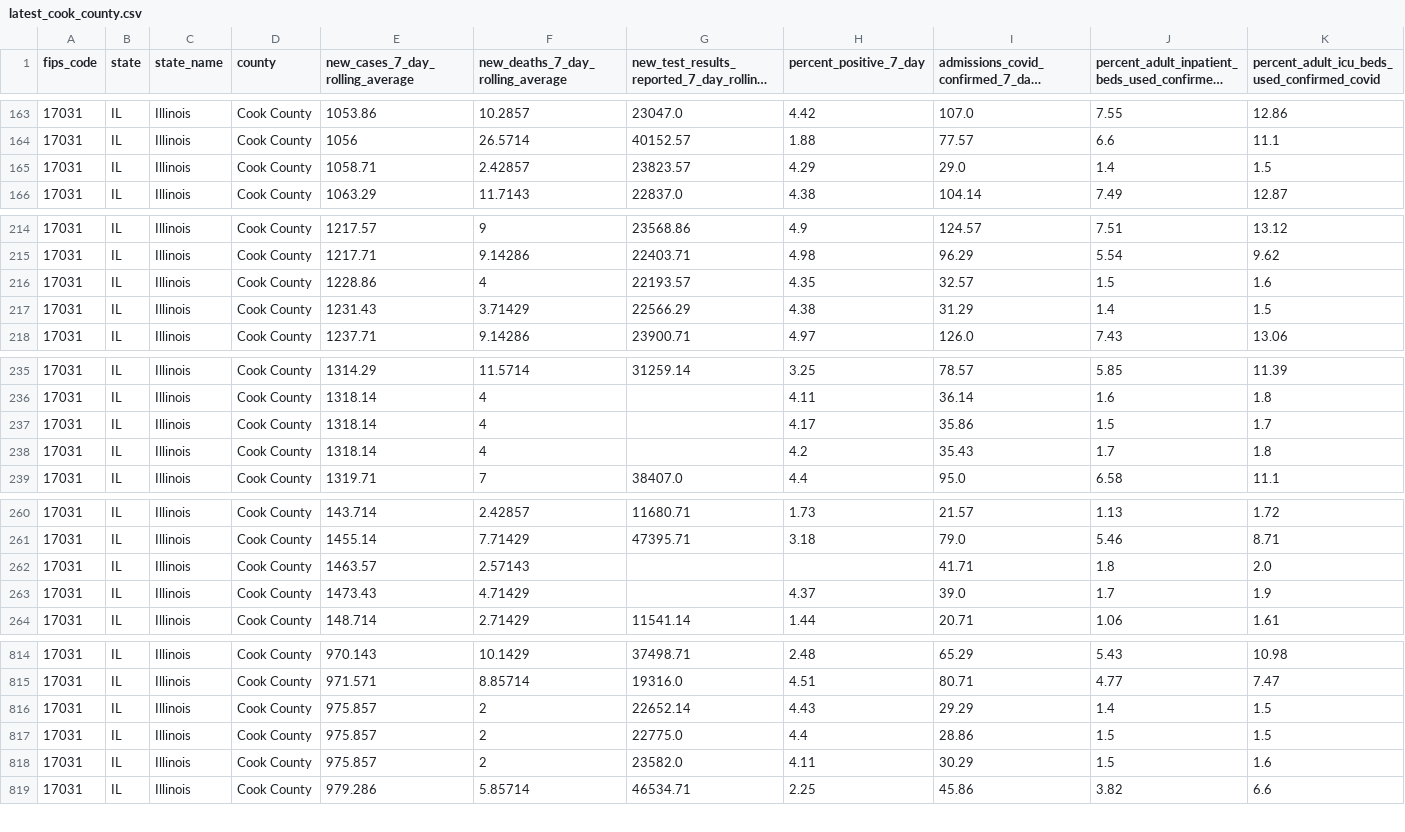
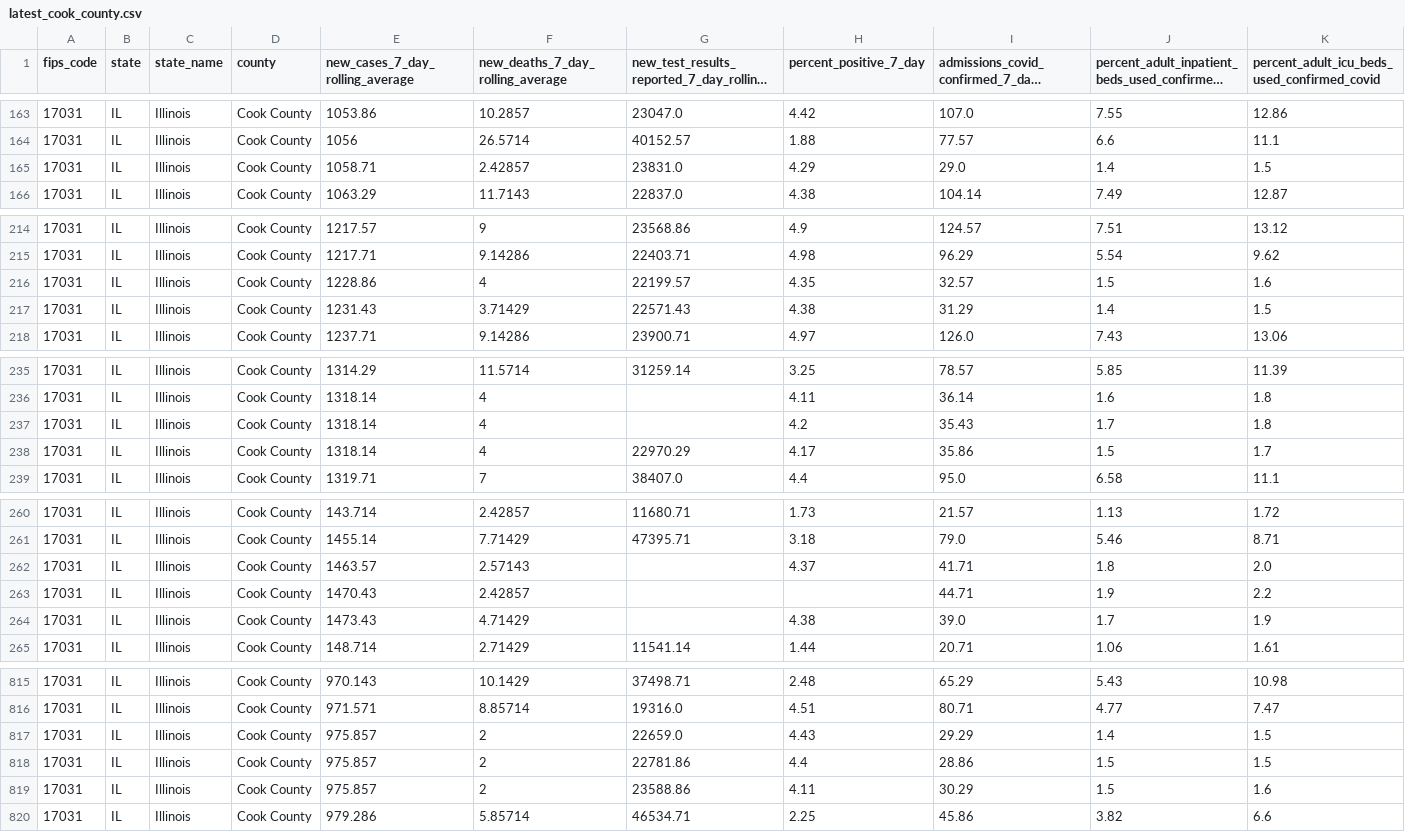
Before and after one commit to nofurtherinformation/py-workflow, a CSV file: csv/latest_cook_county.csv, drawn as a sheet; only a part is shown, gaps mark what is left out; long unchanged cells end in …; removed rows and columns are numbered as before the commit, all else as after; rows hold the shown columns only; the diff covers the shown part only; the diff names each change by its address in the sheet, - before the commit and + after, or states it on an @@ line.

```diff
--- a/csv/latest_cook_county.csv
+++ b/csv/latest_cook_county.csv
-G165: 23823.57
+G165: 23831.0
-G216: 22193.57
+G216: 22199.57
-G217: 22566.29
+G217: 22571.43
-row 237: 17031 | IL | Illinois | Cook County | 1318.14 | 4 |  | 4.17 | 35.86 | 1.5 | 1.7
+row 238: 17031 | IL | Illinois | Cook County | 1318.14 | 4 | 22970.29 | 4.17 | 35.86 | 1.5 | 1.7
-H262 (percent_positive_7_day): (empty)
+H262 (percent_positive_7_day): 4.37
+row 263: 17031 | IL | Illinois | Cook County | 1470.43 | 2.42857 |  |  | 44.71 | 1.9 | 2.2
-H264 (percent_positive_7_day): 4.37
+H264 (percent_positive_7_day): 4.38
-G817: 22652.14
+G817: 22659.0
-G818: 22775.0
+G818: 22781.86
-G819: 23582.0
+G819: 23588.86
```
Also changed, not shown: 2 edited cells elsewhere in this file.
